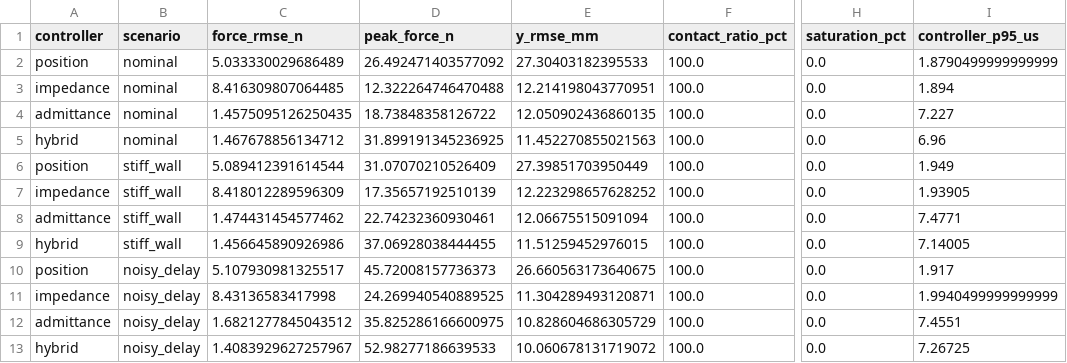
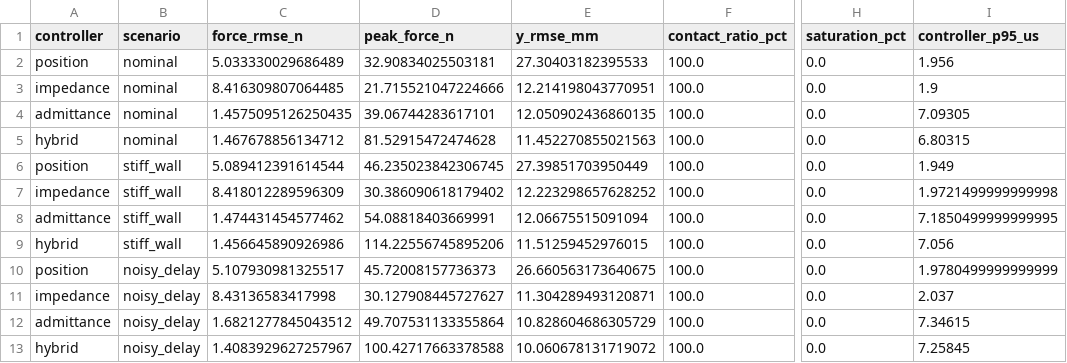
Before and after one commit to LYHrmer/robot-arm-compliant-control-lab, a CSV file: results/metrics.csv, drawn as a sheet; only a part is shown, gaps mark what is left out; the diff names each change by its address in the sheet, - before the commit and + after, or states it on an @@ line.

```diff
--- a/results/metrics.csv
+++ b/results/metrics.csv
-D2 (peak_force_n): 26.492471403577092
+D2 (peak_force_n): 32.90834025503181
-I2 (controller_p95_us): 1.8790499999999999
+I2 (controller_p95_us): 1.956
-D3 (peak_force_n): 12.322264746470488
+D3 (peak_force_n): 21.715521047224666
-I3 (controller_p95_us): 1.894
+I3 (controller_p95_us): 1.9
-D4 (peak_force_n): 18.73848358126722
+D4 (peak_force_n): 39.06744283617101
-I4 (controller_p95_us): 7.227
+I4 (controller_p95_us): 7.09305
-D5 (peak_force_n): 31.899191345236925
+D5 (peak_force_n): 81.52915472474628
-I5 (controller_p95_us): 6.96
+I5 (controller_p95_us): 6.80315
-D6 (peak_force_n): 31.07070210526409
+D6 (peak_force_n): 46.235023842306745
-D7 (peak_force_n): 17.35657192510139
+D7 (peak_force_n): 30.386090618179402
-I7 (controller_p95_us): 1.93905
+I7 (controller_p95_us): 1.9721499999999998
-D8 (peak_force_n): 22.74232360930461
+D8 (peak_force_n): 54.08818403669991
-I8 (controller_p95_us): 7.4771
+I8 (controller_p95_us): 7.1850499999999995
-D9 (peak_force_n): 37.06928038444455
+D9 (peak_force_n): 114.22556745895206
-I9 (controller_p95_us): 7.14005
+I9 (controller_p95_us): 7.056
-I10 (controller_p95_us): 1.917
+I10 (controller_p95_us): 1.9780499999999999
-D11 (peak_force_n): 24.269940540889525
+D11 (peak_force_n): 30.127908445727627
-I11 (controller_p95_us): 1.9940499999999999
+I11 (controller_p95_us): 2.037
-D12 (peak_force_n): 35.825286166600975
+D12 (peak_force_n): 49.707531133355864
-I12 (controller_p95_us): 7.4551
+I12 (controller_p95_us): 7.34615
-D13 (peak_force_n): 52.98277186639533
+D13 (peak_force_n): 100.42717663378588
-I13 (controller_p95_us): 7.26725
+I13 (controller_p95_us): 7.25845
```
Also changed, not shown: results/franka/metrics.csv, 41 other files.
